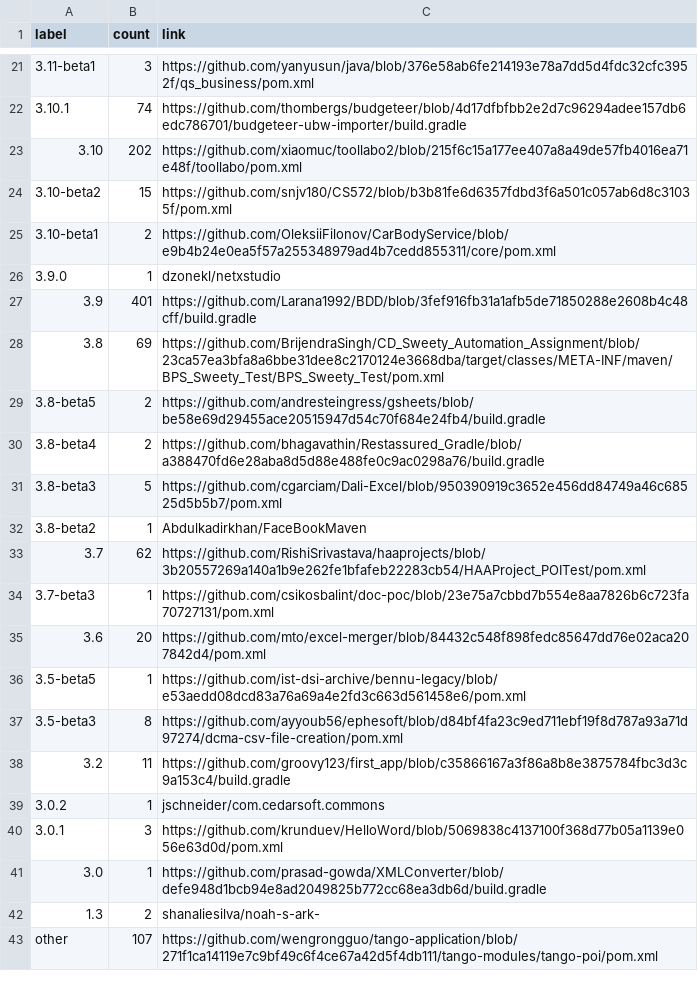
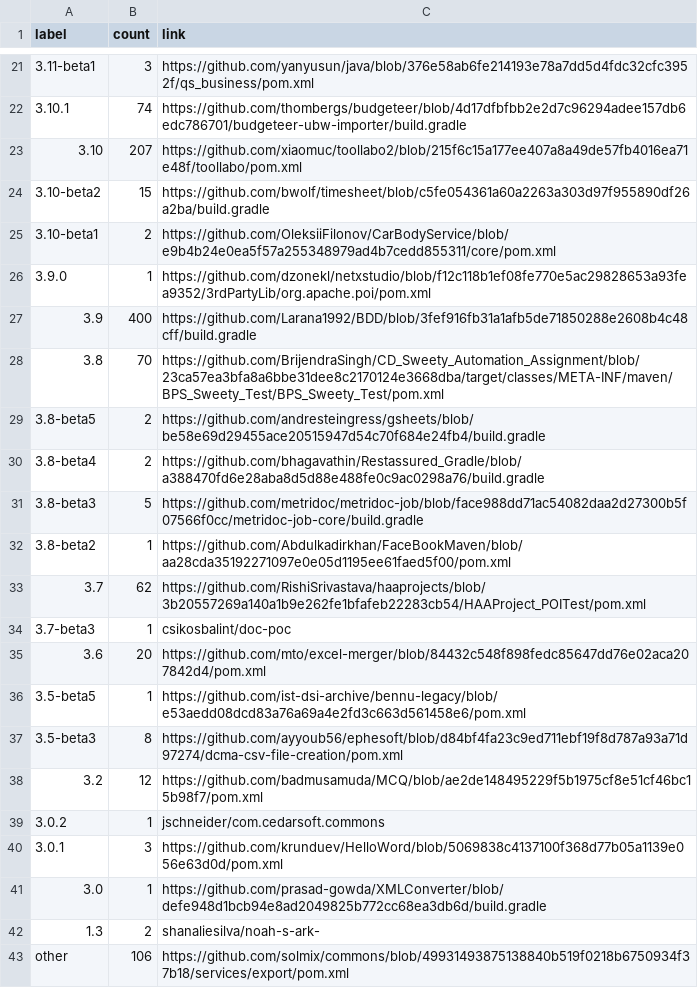
Before and after one commit to centic9/github-version-statistics, a CSV file: docs/resultsAll.csv, drawn as a sheet; only a part is shown, gaps mark what is left out; the diff covers the shown part only.

```diff
--- a/docs/resultsAll.csv
+++ b/docs/resultsAll.csv
@@ -22,14 +22,14 @@ label,count,link
 3.10.1,74,https://github.com/thombergs/budgeteer/blob/4d17dfbfbb2e2d7c96294adee157db6edc786701/budgeteer-ubw-importer/build.gradle
-3.10,202,https://github.com/xiaomuc/toollabo2/blob/215f6c15a177ee407a8a49de57fb4016ea71e48f/toollabo/pom.xml
-3.10-beta2,15,https://github.com/snjv180/CS572/blob/b3b81fe6d6357fdbd3f6a501c057ab6d8c31035f/pom.xml
+3.10,207,https://github.com/xiaomuc/toollabo2/blob/215f6c15a177ee407a8a49de57fb4016ea71e48f/toollabo/pom.xml
+3.10-beta2,15,https://github.com/bwolf/timesheet/blob/c5fe054361a60a2263a303d97f955890df26a2ba/build.gradle
 3.10-beta1,2,https://github.com/OleksiiFilonov/CarBodyService/blob/e9b4b24e0ea5f57a255348979ad4b7cedd855311/core/pom.xml
-3.9.0,1,dzonekl/netxstudio
-3.9,401,https://github.com/Larana1992/BDD/blob/3fef916fb31a1afb5de71850288e2608b4c48cff/build.gradle
-3.8,69,https://github.com/BrijendraSingh/CD_Sweety_Automation_Assignment/blob/23ca57ea3bfa8a6bbe31dee8c2170124e3668dba/target/classes/META-INF/maven/BPS_Sweety_Test/BPS_Sweety_Test/pom.xml
+3.9.0,1,https://github.com/dzonekl/netxstudio/blob/f12c118b1ef08fe770e5ac29828653a93fea9352/3rdPartyLib/org.apache.poi/pom.xml
+3.9,400,https://github.com/Larana1992/BDD/blob/3fef916fb31a1afb5de71850288e2608b4c48cff/build.gradle
+3.8,70,https://github.com/BrijendraSingh/CD_Sweety_Automation_Assignment/blob/23ca57ea3bfa8a6bbe31dee8c2170124e3668dba/target/classes/META-INF/maven/BPS_Sweety_Test/BPS_Sweety_Test/pom.xml
 3.8-beta5,2,https://github.com/andresteingress/gsheets/blob/be58e69d29455ace20515947d54c70f684e24fb4/build.gradle
 3.8-beta4,2,https://github.com/bhagavathin/Restassured_Gradle/blob/a388470fd6e28aba8d5d88e488fe0c9ac0298a76/build.gradle
-3.8-beta3,5,https://github.com/cgarciam/Dali-Excel/blob/950390919c3652e456dd84749a46c68525d5b5b7/pom.xml
-3.8-beta2,1,Abdulkadirkhan/FaceBookMaven
+3.8-beta3,5,https://github.com/metridoc/metridoc-job/blob/face988dd71ac54082daa2d27300b5f07566f0cc/metridoc-job-core/build.gradle
+3.8-beta2,1,https://github.com/Abdulkadirkhan/FaceBookMaven/blob/aa28cda35192271097e0e05d1195ee61faed5f00/pom.xml
 3.7,62,https://github.com/RishiSrivastava/haaprojects/blob/3b20557269a140a1b9e262fe1bfafeb22283cb54/HAAProject_POITest/pom.xml
-3.7-beta3,1,https://github.com/csikosbalint/doc-poc/blob/23e75a7cbbd7b554e8aa7826b6c723fa70727131/pom.xml
+3.7-beta3,1,csikosbalint/doc-poc
 3.6,20,https://github.com/mto/excel-merger/blob/84432c548f898fedc85647dd76e02aca207842d4/pom.xml
@@ -37,3 +37,3 @@ label,count,link
 3.5-beta3,8,https://github.com/ayyoub56/ephesoft/blob/d84bf4fa23c9ed711ebf19f8d787a93a71d97274/dcma-csv-file-creation/pom.xml
-3.2,11,https://github.com/groovy123/first_app/blob/c35866167a3f86a8b8e3875784fbc3d3c9a153c4/build.gradle
+3.2,12,https://github.com/badmusamuda/MCQ/blob/ae2de148495229f5b1975cf8e51cf46bc15b98f7/pom.xml
 3.0.2,1,jschneider/com.cedarsoft.commons
@@ -42,2 +42,2 @@ label,count,link
 1.3,2,shanaliesilva/noah-s-ark-
-other,107,https://github.com/wengrongguo/tango-application/blob/271f1ca14119e7c9bf49c6f4ce67a42d5f4db111/tango-modules/tango-poi/pom.xml
+other,106,https://github.com/solmix/commons/blob/49931493875138840b519f0218b6750934f37b18/services/export/pom.xml
```
Also changed, not shown: 9 edited cells elsewhere in this file, docs/_data/versionChanges.csv, docs/resultsCurrent.csv, 2 other files.
